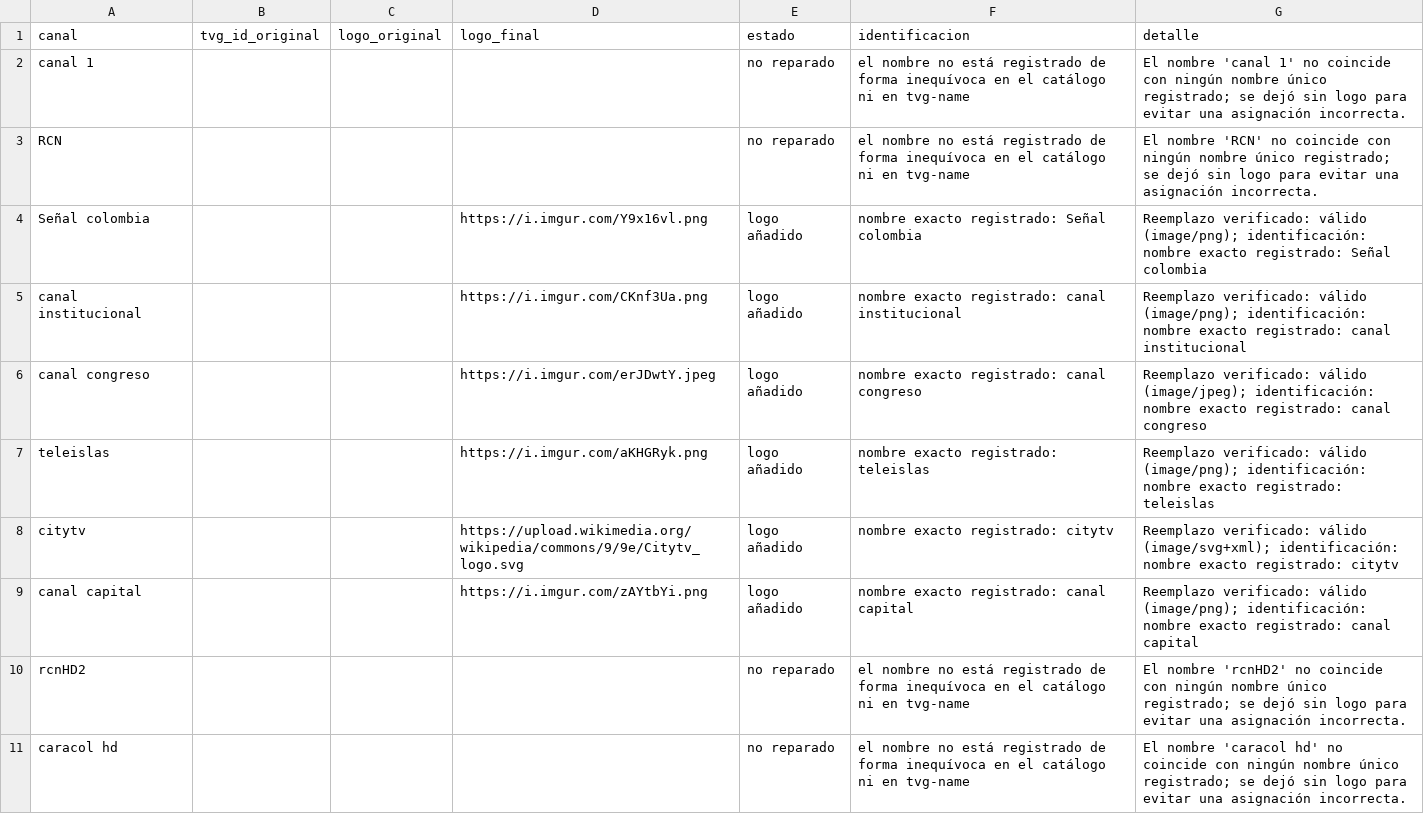
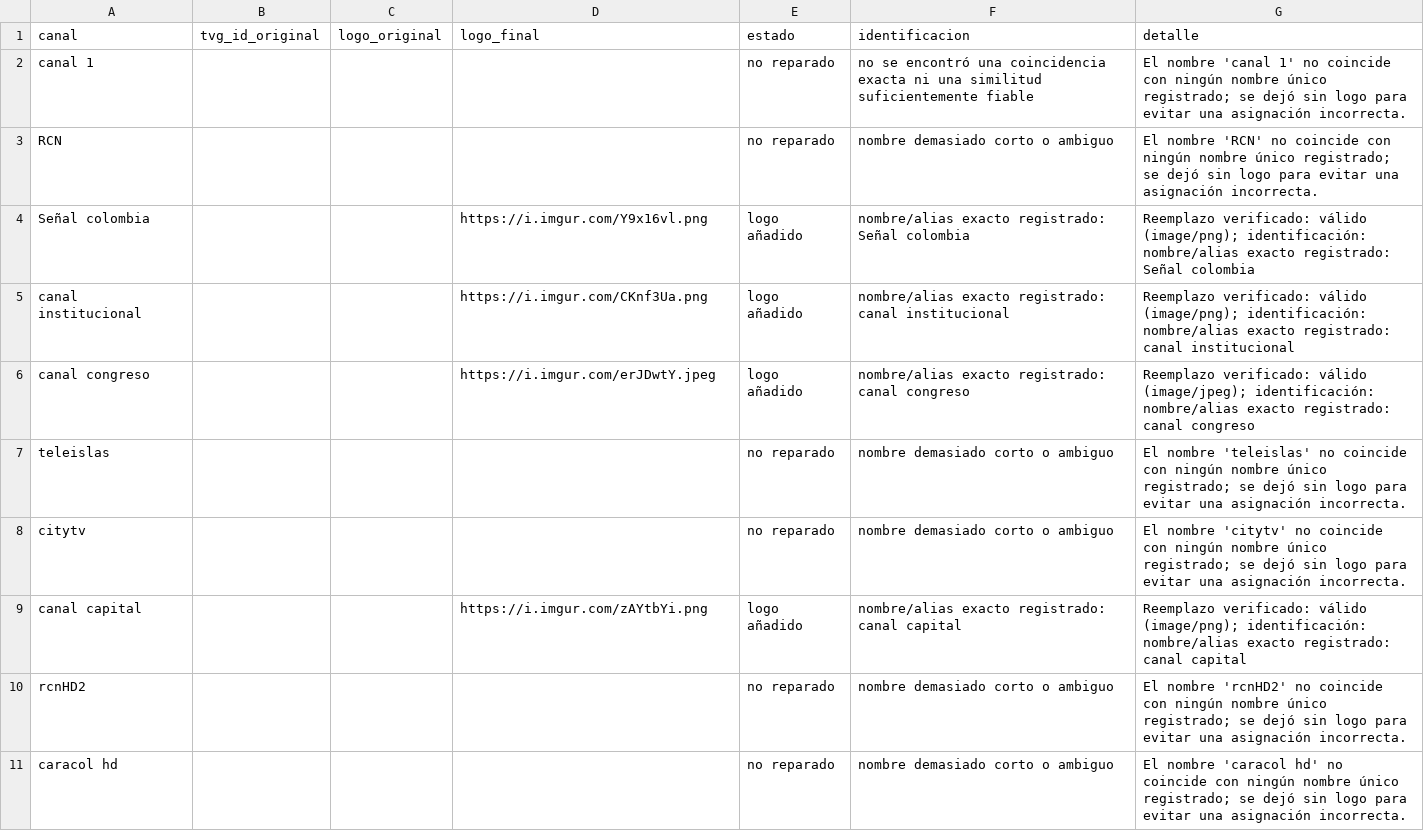
Before and after one commit to Rayder378/Iptv-logo-repair, a CSV file: output/informe_logos.csv, drawn as a sheet; only a part is shown; the diff covers the shown part only.

```diff
--- a/output/informe_logos.csv
+++ b/output/informe_logos.csv
@@ -1,11 +1,11 @@
 canal,tvg_id_original,logo_original,logo_final,estado,identificacion,detalle
-canal 1,,,,no reparado,el nombre no está registrado de forma inequívoca en el catálogo ni en tvg-name,El nombre 'canal 1' no coincide con ningún nombre único registrado; se dejó sin logo para evitar una asignación incorrecta.
-RCN,,,,no reparado,el nombre no está registrado de forma inequívoca en el catálogo ni en tvg-name,El nombre 'RCN' no coincide con ningún nombre único registrado; se dejó sin logo para evitar una asignación incorrecta.
-Señal colombia,,,https://i.imgur.com/Y9x16vl.png,logo añadido,nombre exacto registrado: Señal colombia,Reemplazo verificado: válido (image/png); identificación: nombre exacto registrado: Señal colombia
-canal institucional,,,https://i.imgur.com/CKnf3Ua.png,logo añadido,nombre exacto registrado: canal institucional,Reemplazo verificado: válido (image/png); identificación: nombre exacto registrado: canal institucional
-canal congreso,,,https://i.imgur.com/erJDwtY.jpeg,logo añadido,nombre exacto registrado: canal congreso,Reemplazo verificado: válido (image/jpeg); identificación: nombre exacto registrado: canal congreso
-teleislas,,,https://i.imgur.com/aKHGRyk.png,logo añadido,nombre exacto registrado: teleislas,Reemplazo verificado: válido (image/png); identificación: nombre exacto registrado: teleislas
-citytv,,,https://upload.wikimedia.org/wikipedia/commons/9/9e/Citytv_logo.svg,logo añadido,nombre exacto registrado: citytv,Reemplazo verificado: válido (image/svg+xml); identificación: nombre exacto registrado: citytv
-canal capital,,,https://i.imgur.com/zAYtbYi.png,logo añadido,nombre exacto registrado: canal capital,Reemplazo verificado: válido (image/png); identificación: nombre exacto registrado: canal capital
-rcnHD2,,,,no reparado,el nombre no está registrado de forma inequívoca en el catálogo ni en tvg-name,El nombre 'rcnHD2' no coincide con ningún nombre único registrado; se dejó sin logo para evitar una asignación incorrecta.
-caracol hd,,,,no reparado,el nombre no está registrado de forma inequívoca en el catálogo ni en tvg-name,El nombre 'caracol hd' no coincide con ningún nombre único registrado; se dejó sin logo para evitar una asignación incorrecta.
+canal 1,,,,no reparado,no se encontró una coincidencia exacta ni una similitud suficientemente fiable,El nombre 'canal 1' no coincide con ningún nombre único registrado; se dejó sin logo para evitar una asignación incorrecta.
+RCN,,,,no reparado,nombre demasiado corto o ambiguo,El nombre 'RCN' no coincide con ningún nombre único registrado; se dejó sin logo para evitar una asignación incorrecta.
+Señal colombia,,,https://i.imgur.com/Y9x16vl.png,logo añadido,nombre/alias exacto registrado: Señal colombia,Reemplazo verificado: válido (image/png); identificación: nombre/alias exacto registrado: Señal colombia
+canal institucional,,,https://i.imgur.com/CKnf3Ua.png,logo añadido,nombre/alias exacto registrado: canal institucional,Reemplazo verificado: válido (image/png); identificación: nombre/alias exacto registrado: canal institucional
+canal congreso,,,https://i.imgur.com/erJDwtY.jpeg,logo añadido,nombre/alias exacto registrado: canal congreso,Reemplazo verificado: válido (image/jpeg); identificación: nombre/alias exacto registrado: canal congreso
+teleislas,,,,no reparado,nombre demasiado corto o ambiguo,El nombre 'teleislas' no coincide con ningún nombre único registrado; se dejó sin logo para evitar una asignación incorrecta.
+citytv,,,,no reparado,nombre demasiado corto o ambiguo,El nombre 'citytv' no coincide con ningún nombre único registrado; se dejó sin logo para evitar una asignación incorrecta.
+canal capital,,,https://i.imgur.com/zAYtbYi.png,logo añadido,nombre/alias exacto registrado: canal capital,Reemplazo verificado: válido (image/png); identificación: nombre/alias exacto registrado: canal capital
+rcnHD2,,,,no reparado,nombre demasiado corto o ambiguo,El nombre 'rcnHD2' no coincide con ningún nombre único registrado; se dejó sin logo para evitar una asignación incorrecta.
+caracol hd,,,,no reparado,nombre demasiado corto o ambiguo,El nombre 'caracol hd' no coincide con ningún nombre único registrado; se dejó sin logo para evitar una asignación incorrecta.
```
Also changed, not shown: 146 edited cells elsewhere in this file, 3 other files.
